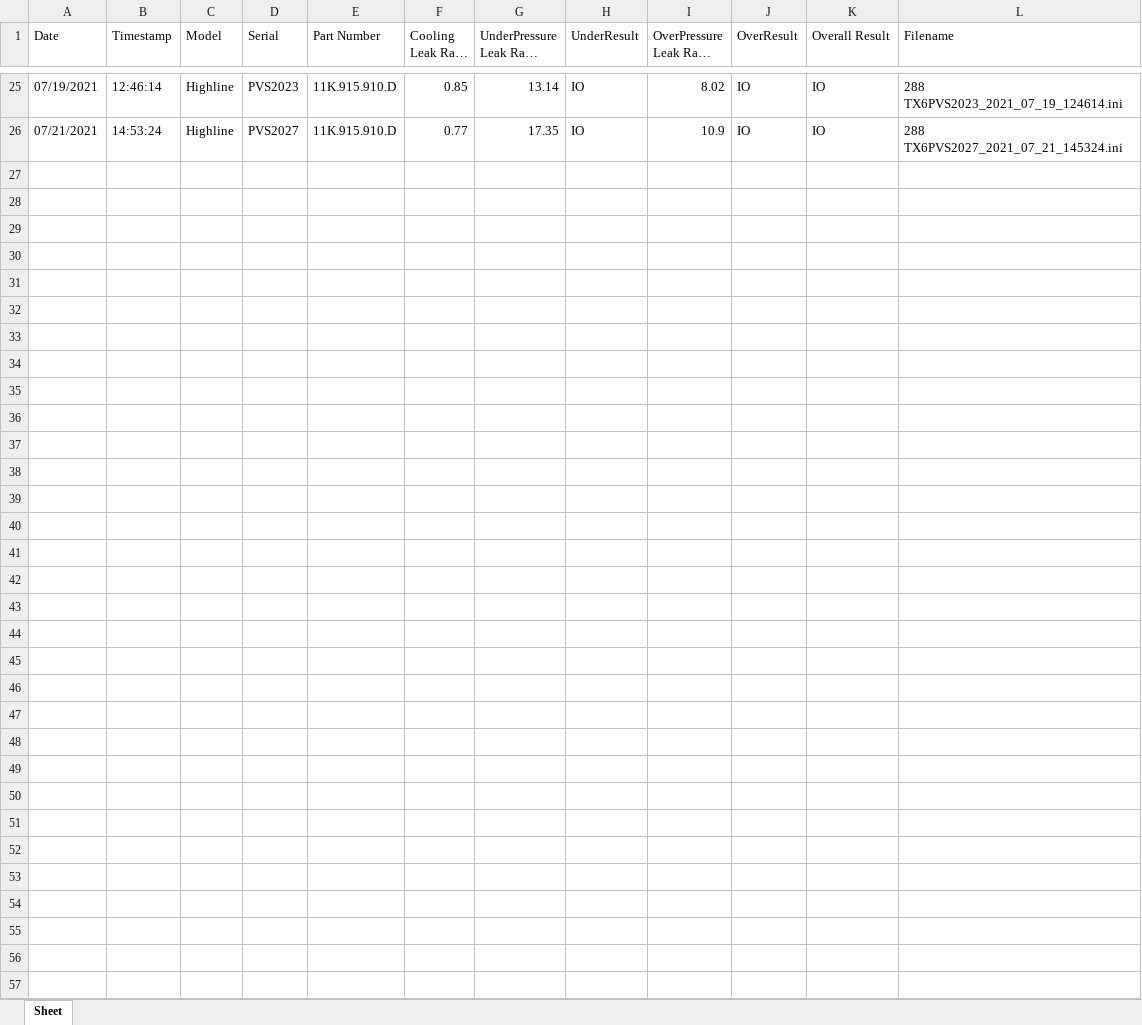
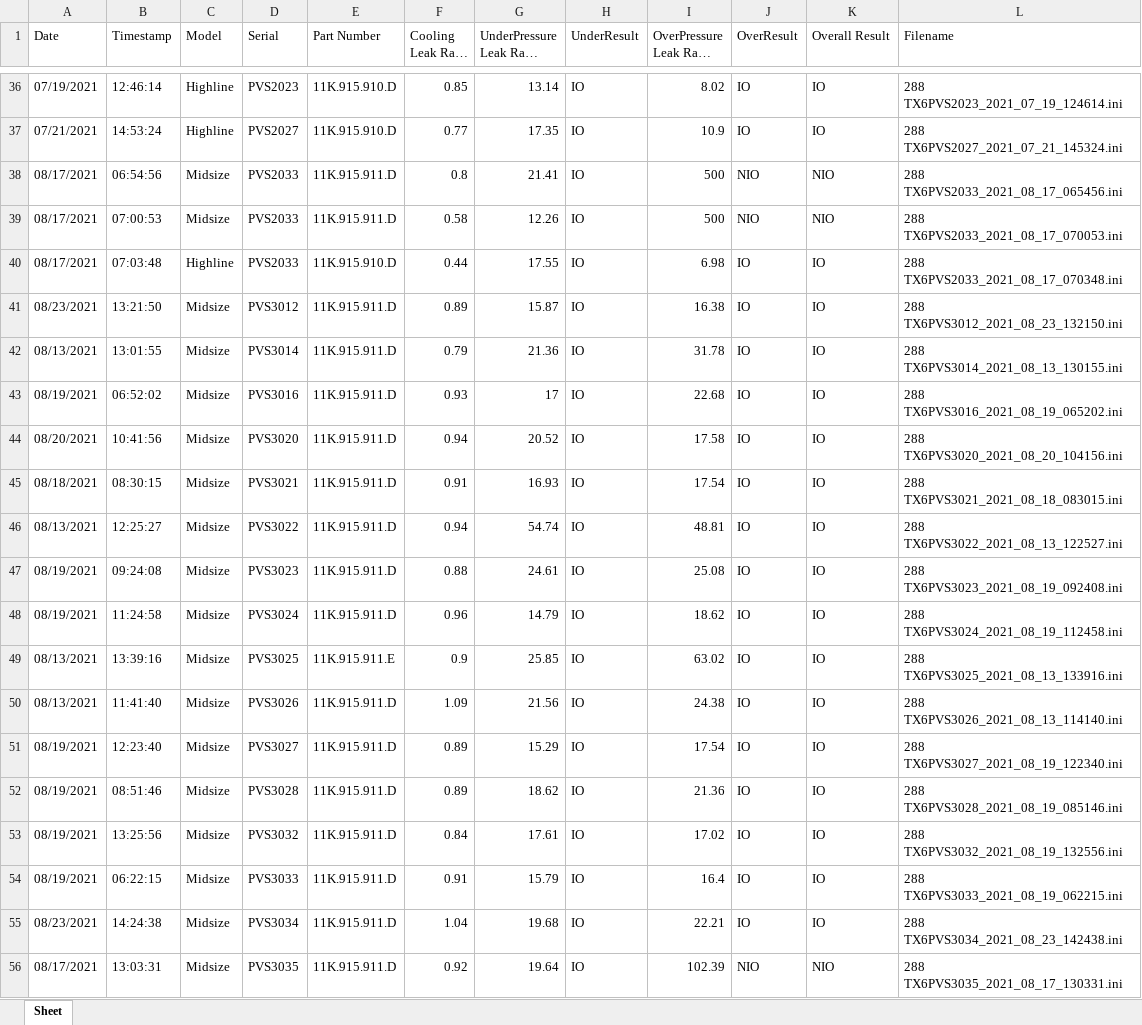
Before and after one commit to bsspencer42/LeakData, an Excel workbook: leak_data.xlsx, sheet Sheet, drawn as a sheet; only a part is shown, gaps mark what is left out; long unchanged cells end in …; values as stored, in another font and other column widths than the file's, no borders; the diff covers the shown part only; the diff names each change by its address in the sheet, - before the commit and + after, or states it on an @@ line.

```diff
--- a/leak_data.xlsx (sheet Sheet)
+++ b/leak_data.xlsx (sheet Sheet)
+row 38: 08/17/2021 | 06:54:56 | Midsize | PVS2033 | 11K.915.911.D | 0.8 | 21.41 | IO | 500 | NIO | NIO | 288 TX6PVS2033_2021_08_17_065456.ini
+row 39: 08/17/2021 | 07:00:53 | Midsize | PVS2033 | 11K.915.911.D | 0.58 | 12.26 | IO | 500 | NIO | NIO | 288 TX6PVS2033_2021_08_17_070053.ini
+row 40: 08/17/2021 | 07:03:48 | Highline | PVS2033 | 11K.915.910.D | 0.44 | 17.55 | IO | 6.98 | IO | IO | 288 TX6PVS2033_2021_08_17_070348.ini
+row 41: 08/23/2021 | 13:21:50 | Midsize | PVS3012 | 11K.915.911.D | 0.89 | 15.87 | IO | 16.38 | IO | IO | 288 TX6PVS3012_2021_08_23_132150.ini
+row 42: 08/13/2021 | 13:01:55 | Midsize | PVS3014 | 11K.915.911.D | 0.79 | 21.36 | IO | 31.78 | IO | IO | 288 TX6PVS3014_2021_08_13_130155.ini
+row 43: 08/19/2021 | 06:52:02 | Midsize | PVS3016 | 11K.915.911.D | 0.93 | 17 | IO | 22.68 | IO | IO | 288 TX6PVS3016_2021_08_19_065202.ini
+row 44: 08/20/2021 | 10:41:56 | Midsize | PVS3020 | 11K.915.911.D | 0.94 | 20.52 | IO | 17.58 | IO | IO | 288 TX6PVS3020_2021_08_20_104156.ini
+row 45: 08/18/2021 | 08:30:15 | Midsize | PVS3021 | 11K.915.911.D | 0.91 | 16.93 | IO | 17.54 | IO | IO | 288 TX6PVS3021_2021_08_18_083015.ini
+row 46: 08/13/2021 | 12:25:27 | Midsize | PVS3022 | 11K.915.911.D | 0.94 | 54.74 | IO | 48.81 | IO | IO | 288 TX6PVS3022_2021_08_13_122527.ini
+row 47: 08/19/2021 | 09:24:08 | Midsize | PVS3023 | 11K.915.911.D | 0.88 | 24.61 | IO | 25.08 | IO | IO | 288 TX6PVS3023_2021_08_19_092408.ini
+row 48: 08/19/2021 | 11:24:58 | Midsize | PVS3024 | 11K.915.911.D | 0.96 | 14.79 | IO | 18.62 | IO | IO | 288 TX6PVS3024_2021_08_19_112458.ini
+row 49: 08/13/2021 | 13:39:16 | Midsize | PVS3025 | 11K.915.911.E | 0.9 | 25.85 | IO | 63.02 | IO | IO | 288 TX6PVS3025_2021_08_13_133916.ini
+row 50: 08/13/2021 | 11:41:40 | Midsize | PVS3026 | 11K.915.911.D | 1.09 | 21.56 | IO | 24.38 | IO | IO | 288 TX6PVS3026_2021_08_13_114140.ini
+row 51: 08/19/2021 | 12:23:40 | Midsize | PVS3027 | 11K.915.911.D | 0.89 | 15.29 | IO | 17.54 | IO | IO | 288 TX6PVS3027_2021_08_19_122340.ini
+row 52: 08/19/2021 | 08:51:46 | Midsize | PVS3028 | 11K.915.911.D | 0.89 | 18.62 | IO | 21.36 | IO | IO | 288 TX6PVS3028_2021_08_19_085146.ini
+row 53: 08/19/2021 | 13:25:56 | Midsize | PVS3032 | 11K.915.911.D | 0.84 | 17.61 | IO | 17.02 | IO | IO | 288 TX6PVS3032_2021_08_19_132556.ini
+row 54: 08/19/2021 | 06:22:15 | Midsize | PVS3033 | 11K.915.911.D | 0.91 | 15.79 | IO | 16.4 | IO | IO | 288 TX6PVS3033_2021_08_19_062215.ini
+row 55: 08/23/2021 | 14:24:38 | Midsize | PVS3034 | 11K.915.911.D | 1.04 | 19.68 | IO | 22.21 | IO | IO | 288 TX6PVS3034_2021_08_23_142438.ini
+row 56: 08/17/2021 | 13:03:31 | Midsize | PVS3035 | 11K.915.911.D | 0.92 | 19.64 | IO | 102.39 | NIO | NIO | 288 TX6PVS3035_2021_08_17_130331.ini
```
Also changed, not shown: 39 added rows elsewhere in this sheet, 1 other file.
